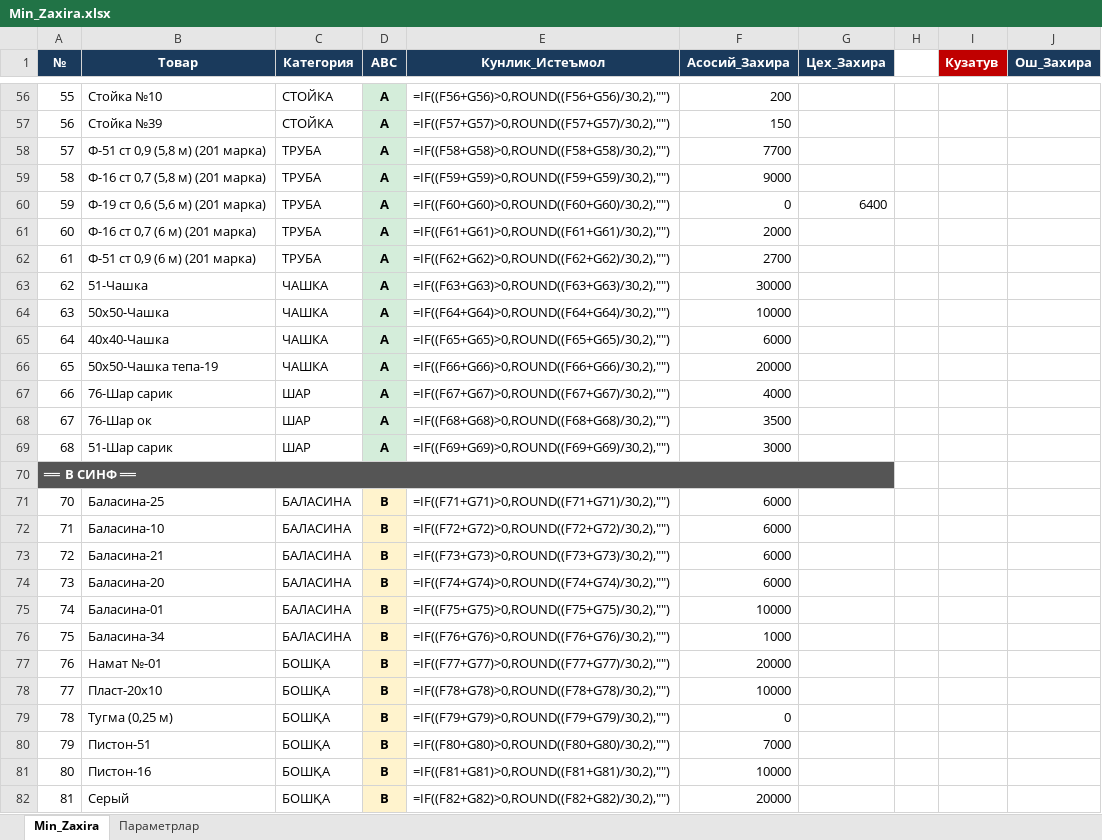
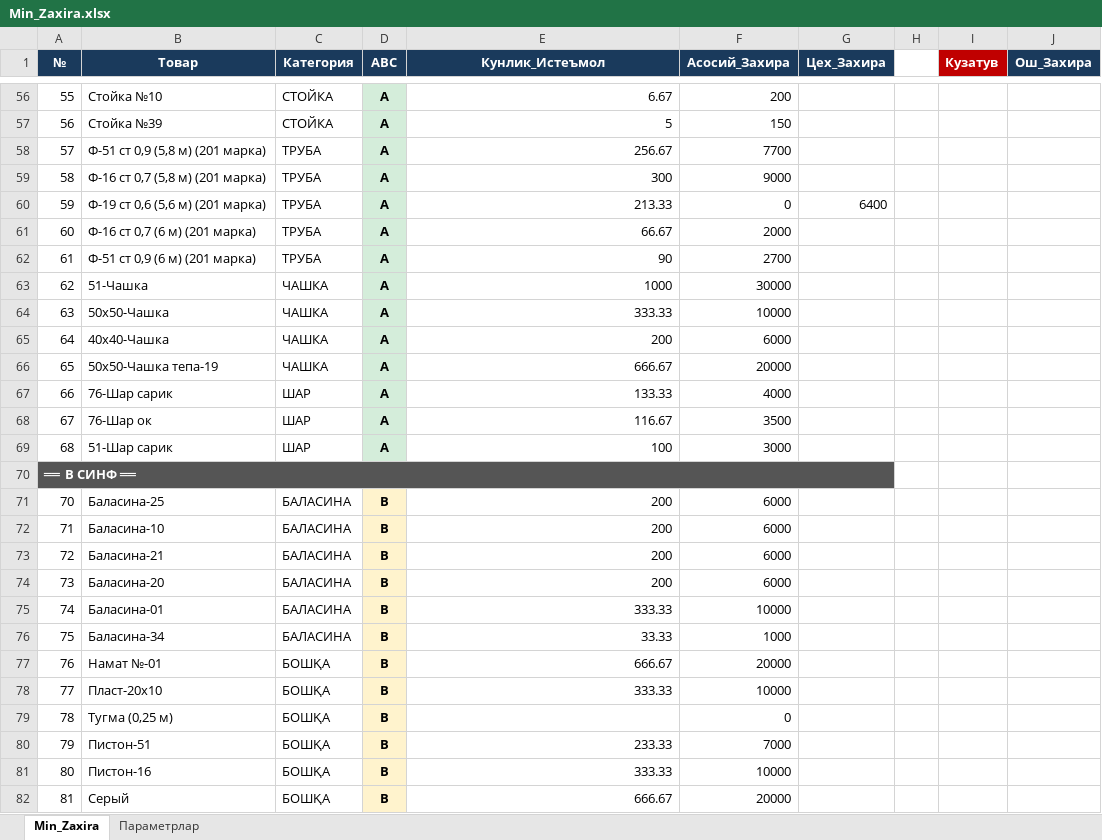
Before and after one commit to HuzayfaSobiorv/Huzayfa, an Excel workbook: Minimal_zaxiralar/Min_Zaxira.xlsx, sheet Min_Zaxira, drawn as a sheet; only a part is shown, gaps mark what is left out; values as stored, in another font and other column widths than the file's, no borders; formulas without a stored value are shown as written; charts and pictures not drawn; the diff covers the shown part only; the diff names each change by its address in the sheet, - before the commit and + after, or states it on an @@ line.

```diff
--- a/Minimal_zaxiralar/Min_Zaxira.xlsx (sheet Min_Zaxira)
+++ b/Minimal_zaxiralar/Min_Zaxira.xlsx (sheet Min_Zaxira)
-E56 (Кунлик_Истеъмол): =IF((F56+G56)>0,ROUND((F56+G56)/30,2),"")
+E56 (Кунлик_Истеъмол): 6.67
-E57 (Кунлик_Истеъмол): =IF((F57+G57)>0,ROUND((F57+G57)/30,2),"")
+E57 (Кунлик_Истеъмол): 5
-E58 (Кунлик_Истеъмол): =IF((F58+G58)>0,ROUND((F58+G58)/30,2),"")
+E58 (Кунлик_Истеъмол): 256.67
-E59 (Кунлик_Истеъмол): =IF((F59+G59)>0,ROUND((F59+G59)/30,2),"")
+E59 (Кунлик_Истеъмол): 300
-E60 (Кунлик_Истеъмол): =IF((F60+G60)>0,ROUND((F60+G60)/30,2),"")
+E60 (Кунлик_Истеъмол): 213.33
-E61 (Кунлик_Истеъмол): =IF((F61+G61)>0,ROUND((F61+G61)/30,2),"")
+E61 (Кунлик_Истеъмол): 66.67
-E62 (Кунлик_Истеъмол): =IF((F62+G62)>0,ROUND((F62+G62)/30,2),"")
+E62 (Кунлик_Истеъмол): 90
-E63 (Кунлик_Истеъмол): =IF((F63+G63)>0,ROUND((F63+G63)/30,2),"")
+E63 (Кунлик_Истеъмол): 1000
-E64 (Кунлик_Истеъмол): =IF((F64+G64)>0,ROUND((F64+G64)/30,2),"")
+E64 (Кунлик_Истеъмол): 333.33
-E65 (Кунлик_Истеъмол): =IF((F65+G65)>0,ROUND((F65+G65)/30,2),"")
+E65 (Кунлик_Истеъмол): 200
-E66 (Кунлик_Истеъмол): =IF((F66+G66)>0,ROUND((F66+G66)/30,2),"")
+E66 (Кунлик_Истеъмол): 666.67
-E67 (Кунлик_Истеъмол): =IF((F67+G67)>0,ROUND((F67+G67)/30,2),"")
+E67 (Кунлик_Истеъмол): 133.33
-E68 (Кунлик_Истеъмол): =IF((F68+G68)>0,ROUND((F68+G68)/30,2),"")
+E68 (Кунлик_Истеъмол): 116.67
-E69 (Кунлик_Истеъмол): =IF((F69+G69)>0,ROUND((F69+G69)/30,2),"")
+E69 (Кунлик_Истеъмол): 100
-B70:G70 fill: none
+B70:G70 fill: #555555
-E71 (Кунлик_Истеъмол): =IF((F71+G71)>0,ROUND((F71+G71)/30,2),"")
+E71 (Кунлик_Истеъмол): 200
-E72 (Кунлик_Истеъмол): =IF((F72+G72)>0,ROUND((F72+G72)/30,2),"")
+E72 (Кунлик_Истеъмол): 200
-E73 (Кунлик_Истеъмол): =IF((F73+G73)>0,ROUND((F73+G73)/30,2),"")
+E73 (Кунлик_Истеъмол): 200
-E74 (Кунлик_Истеъмол): =IF((F74+G74)>0,ROUND((F74+G74)/30,2),"")
+E74 (Кунлик_Истеъмол): 200
-E75 (Кунлик_Истеъмол): =IF((F75+G75)>0,ROUND((F75+G75)/30,2),"")
+E75 (Кунлик_Истеъмол): 333.33
-E76 (Кунлик_Истеъмол): =IF((F76+G76)>0,ROUND((F76+G76)/30,2),"")
+E76 (Кунлик_Истеъмол): 33.33
-E77 (Кунлик_Истеъмол): =IF((F77+G77)>0,ROUND((F77+G77)/30,2),"")
+E77 (Кунлик_Истеъмол): 666.67
-E78 (Кунлик_Истеъмол): =IF((F78+G78)>0,ROUND((F78+G78)/30,2),"")
+E78 (Кунлик_Истеъмол): 333.33
-E79 (Кунлик_Истеъмол): =IF((F79+G79)>0,ROUND((F79+G79)/30,2),"")
+E79 (Кунлик_Истеъмол): (empty)
-E80 (Кунлик_Истеъмол): =IF((F80+G80)>0,ROUND((F80+G80)/30,2),"")
+E80 (Кунлик_Истеъмол): 233.33
-E81 (Кунлик_Истеъмол): =IF((F81+G81)>0,ROUND((F81+G81)/30,2),"")
+E81 (Кунлик_Истеъмол): 333.33
-E82 (Кунлик_Истеъмол): =IF((F82+G82)>0,ROUND((F82+G82)/30,2),"")
+E82 (Кунлик_Истеъмол): 666.67
```
Also changed, not shown: 1390 edited cells and cell formats elsewhere in this sheet, charts or pictures, 2 other files.
